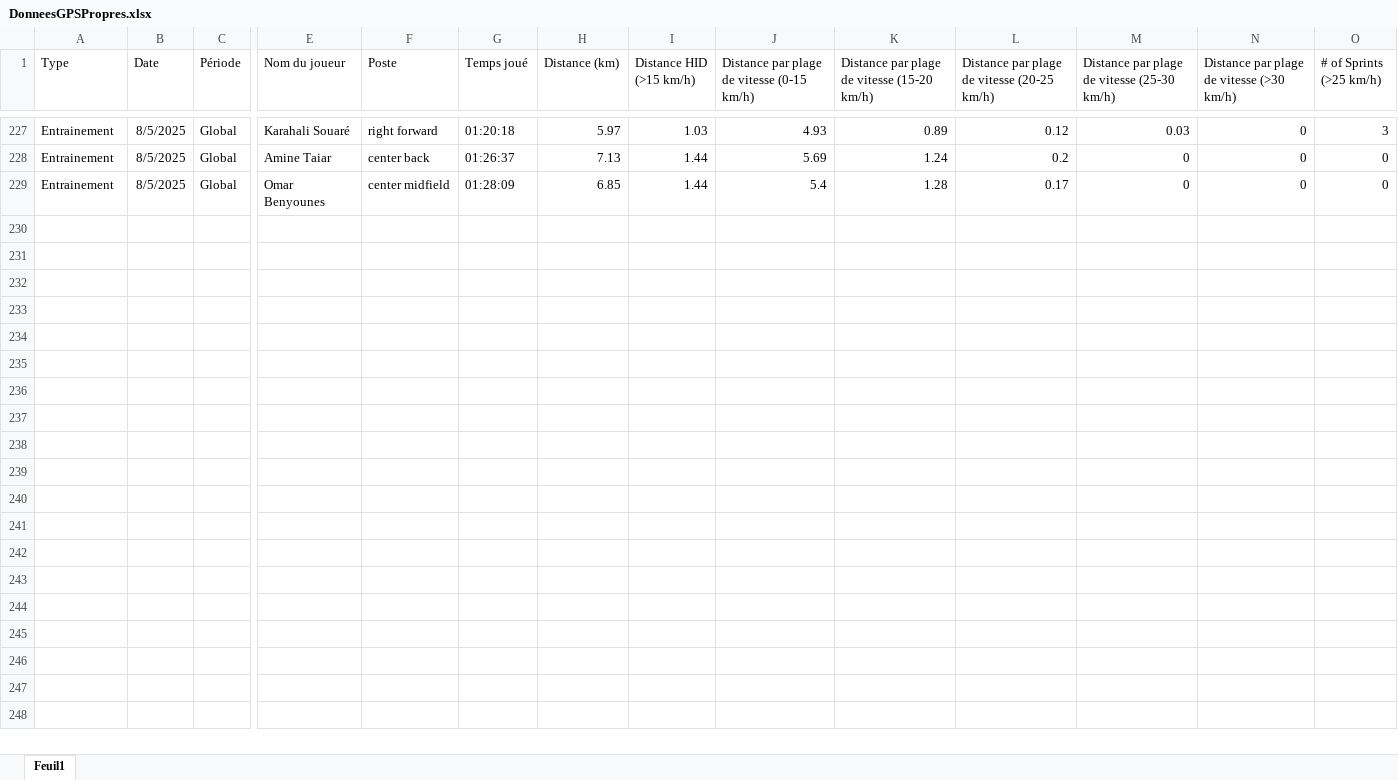
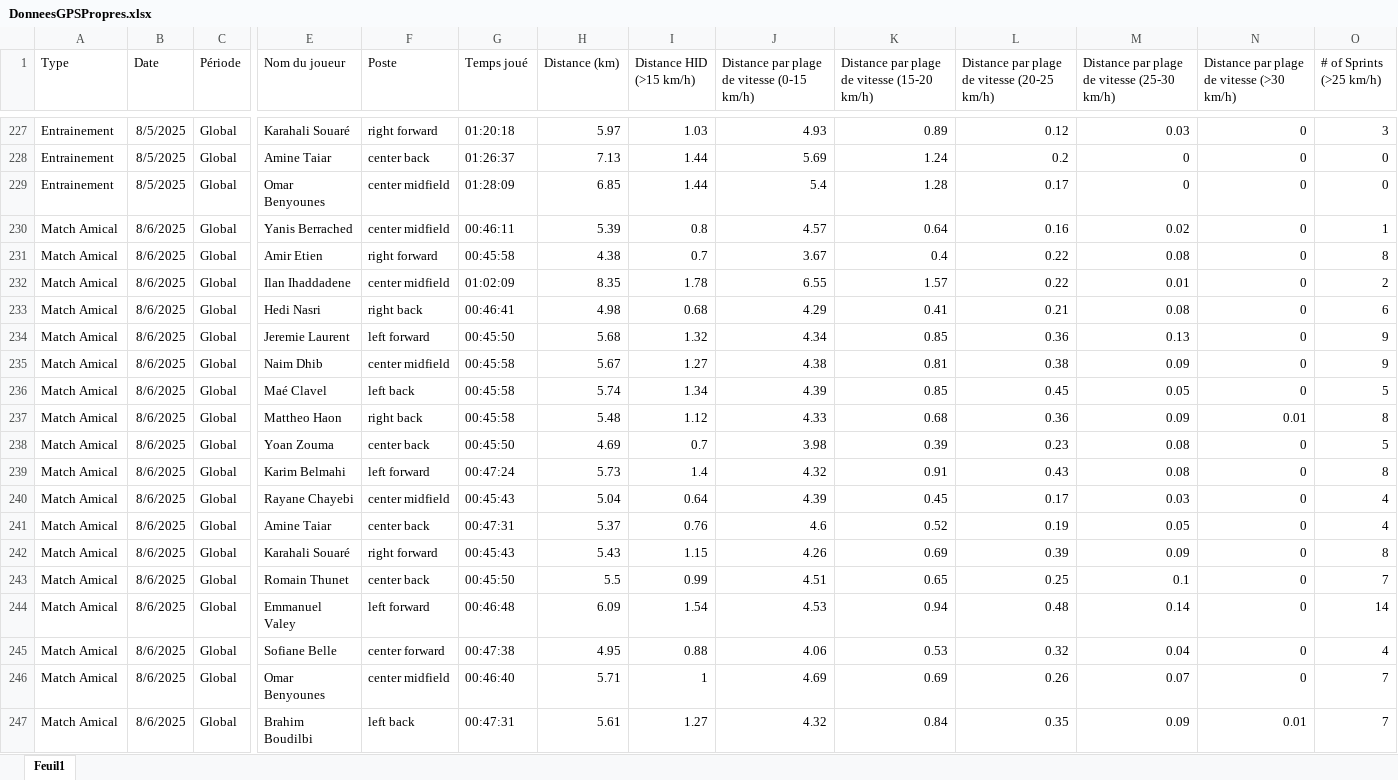
Before and after one commit to Chris15100/lld-app, an Excel workbook: data/DonneesGPSPropres.xlsx, sheet Feuil1, drawn as a sheet; only a part is shown, gaps mark what is left out; values as stored, in another font and other column widths than the file's, no borders; rows hold the shown columns only; the diff covers the shown part only; the diff names each change by its address in the sheet, - before the commit and + after, or states it on an @@ line.

```diff
--- a/data/DonneesGPSPropres.xlsx (sheet Feuil1)
+++ b/data/DonneesGPSPropres.xlsx (sheet Feuil1)
+row 230: Match Amical | 8/6/2025 | Global | Yanis Berrached | center midfield | 00:46:11 | 5.39 | 0.8 | 4.57 | 0.64 | 0.16 | 0.02 | 0 | 1
+row 231: Match Amical | 8/6/2025 | Global | Amir Etien | right forward | 00:45:58 | 4.38 | 0.7 | 3.67 | 0.4 | 0.22 | 0.08 | 0 | 8
+row 232: Match Amical | 8/6/2025 | Global | Ilan Ihaddadene | center midfield | 01:02:09 | 8.35 | 1.78 | 6.55 | 1.57 | 0.22 | 0.01 | 0 | 2
+row 233: Match Amical | 8/6/2025 | Global | Hedi Nasri | right back | 00:46:41 | 4.98 | 0.68 | 4.29 | 0.41 | 0.21 | 0.08 | 0 | 6
+row 234: Match Amical | 8/6/2025 | Global | Jeremie Laurent | left forward | 00:45:50 | 5.68 | 1.32 | 4.34 | 0.85 | 0.36 | 0.13 | 0 | 9
+row 235: Match Amical | 8/6/2025 | Global | Naim Dhib | center midfield | 00:45:58 | 5.67 | 1.27 | 4.38 | 0.81 | 0.38 | 0.09 | 0 | 9
+row 236: Match Amical | 8/6/2025 | Global | Maé Clavel | left back | 00:45:58 | 5.74 | 1.34 | 4.39 | 0.85 | 0.45 | 0.05 | 0 | 5
+row 237: Match Amical | 8/6/2025 | Global | Mattheo Haon | right back | 00:45:58 | 5.48 | 1.12 | 4.33 | 0.68 | 0.36 | 0.09 | 0.01 | 8
+row 238: Match Amical | 8/6/2025 | Global | Yoan Zouma | center back | 00:45:50 | 4.69 | 0.7 | 3.98 | 0.39 | 0.23 | 0.08 | 0 | 5
+row 239: Match Amical | 8/6/2025 | Global | Karim Belmahi | left forward | 00:47:24 | 5.73 | 1.4 | 4.32 | 0.91 | 0.43 | 0.08 | 0 | 8
+row 240: Match Amical | 8/6/2025 | Global | Rayane Chayebi | center midfield | 00:45:43 | 5.04 | 0.64 | 4.39 | 0.45 | 0.17 | 0.03 | 0 | 4
+row 241: Match Amical | 8/6/2025 | Global | Amine Taiar | center back | 00:47:31 | 5.37 | 0.76 | 4.6 | 0.52 | 0.19 | 0.05 | 0 | 4
+row 242: Match Amical | 8/6/2025 | Global | Karahali Souaré | right forward | 00:45:43 | 5.43 | 1.15 | 4.26 | 0.69 | 0.39 | 0.09 | 0 | 8
+row 243: Match Amical | 8/6/2025 | Global | Romain Thunet | center back | 00:45:50 | 5.5 | 0.99 | 4.51 | 0.65 | 0.25 | 0.1 | 0 | 7
+row 244: Match Amical | 8/6/2025 | Global | Emmanuel Valey | left forward | 00:46:48 | 6.09 | 1.54 | 4.53 | 0.94 | 0.48 | 0.14 | 0 | 14
+row 245: Match Amical | 8/6/2025 | Global | Sofiane Belle | center forward | 00:47:38 | 4.95 | 0.88 | 4.06 | 0.53 | 0.32 | 0.04 | 0 | 4
+row 246: Match Amical | 8/6/2025 | Global | Omar Benyounes | center midfield | 00:46:40 | 5.71 | 1 | 4.69 | 0.69 | 0.26 | 0.07 | 0 | 7
+row 247: Match Amical | 8/6/2025 | Global | Brahim Boudilbi | left back | 00:47:31 | 5.61 | 1.27 | 4.32 | 0.84 | 0.35 | 0.09 | 0.01 | 7
```
Also changed, not shown: 8 added rows elsewhere in this sheet, data/Informations joueurs.xlsx, data/Présences.xlsx, 2 other files.
